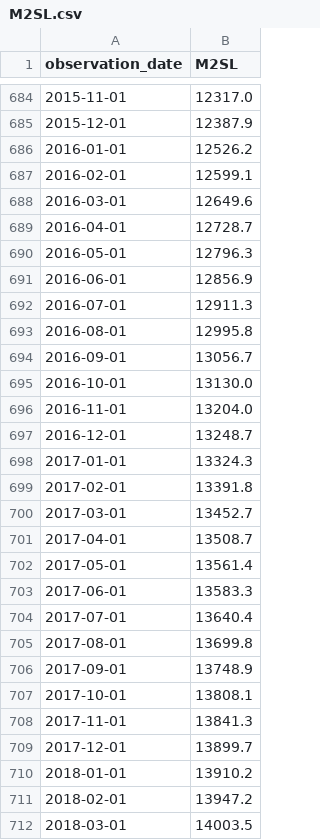
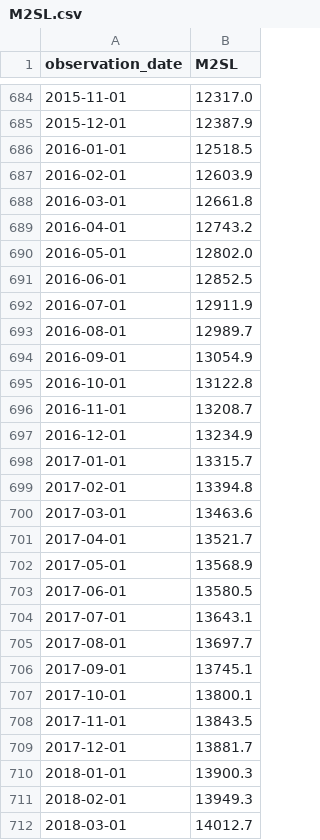
Before and after one commit to regardhodler/narrative-investing-tool, a CSV file: data/fred_cache/M2SL.csv, drawn as a sheet; only a part is shown, gaps mark what is left out; the diff covers the shown part only.

```diff
--- a/data/fred_cache/M2SL.csv
+++ b/data/fred_cache/M2SL.csv
@@ -685,28 +685,28 @@ observation_date,M2SL
 2015-12-01,12387.9
-2016-01-01,12526.2
-2016-02-01,12599.1
-2016-03-01,12649.6
-2016-04-01,12728.7
-2016-05-01,12796.3
-2016-06-01,12856.9
-2016-07-01,12911.3
-2016-08-01,12995.8
-2016-09-01,13056.7
-2016-10-01,13130.0
-2016-11-01,13204.0
-2016-12-01,13248.7
-2017-01-01,13324.3
-2017-02-01,13391.8
-2017-03-01,13452.7
-2017-04-01,13508.7
-2017-05-01,13561.4
-2017-06-01,13583.3
-2017-07-01,13640.4
-2017-08-01,13699.8
-2017-09-01,13748.9
-2017-10-01,13808.1
-2017-11-01,13841.3
-2017-12-01,13899.7
-2018-01-01,13910.2
-2018-02-01,13947.2
-2018-03-01,14003.5
+2016-01-01,12518.5
+2016-02-01,12603.9
+2016-03-01,12661.8
+2016-04-01,12743.2
+2016-05-01,12802.0
+2016-06-01,12852.5
+2016-07-01,12911.9
+2016-08-01,12989.7
+2016-09-01,13054.9
+2016-10-01,13122.8
+2016-11-01,13208.7
+2016-12-01,13234.9
+2017-01-01,13315.7
+2017-02-01,13394.8
+2017-03-01,13463.6
+2017-04-01,13521.7
+2017-05-01,13568.9
+2017-06-01,13580.5
+2017-07-01,13643.1
+2017-08-01,13697.7
+2017-09-01,13745.1
+2017-10-01,13800.1
+2017-11-01,13843.5
+2017-12-01,13881.7
+2018-01-01,13900.3
+2018-02-01,13949.3
+2018-03-01,14012.7
```
Also changed, not shown: 1 added row and 94 edited cells elsewhere in this file, data/fred_cache/BAMLH0A0HYM2.csv, data/fred_cache/DGS10.csv, 17 other files.
